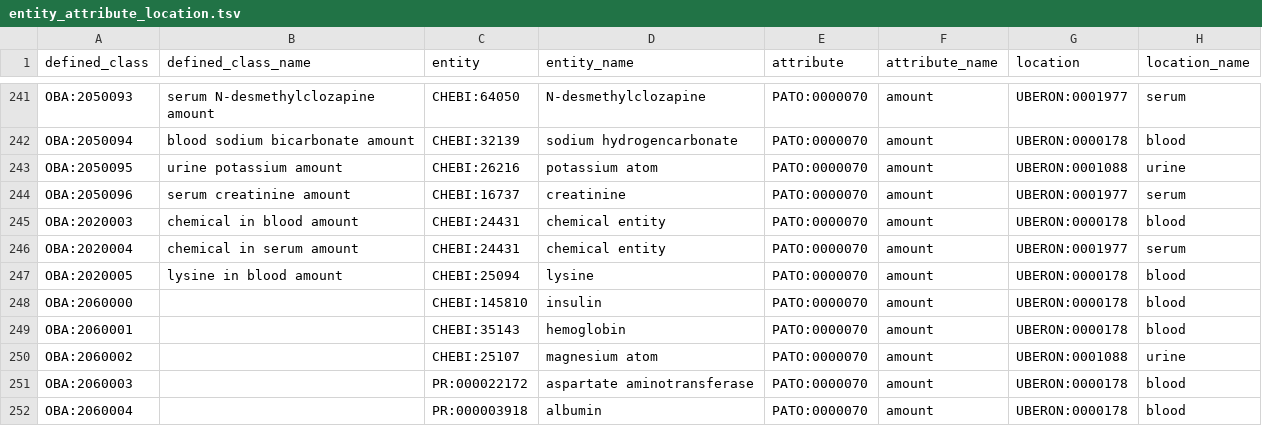
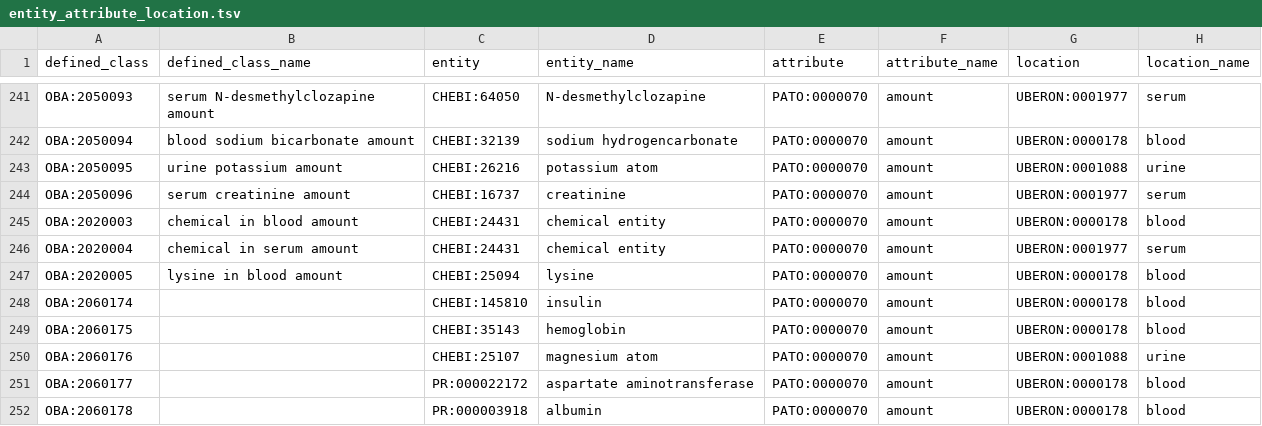
Before and after one commit to obophenotype/bio-attribute-ontology, a TSV file: src/patterns/data/default/entity_attribute_location.tsv, drawn as a sheet; only a part is shown, gaps mark what is left out.

Commit message:
Avoiding "defined_class" clashes

```diff
--- a/src/patterns/data/default/entity_attribute_location.tsv
+++ b/src/patterns/data/default/entity_attribute_location.tsv
@@ -247,6 +247,6 @@ OBA:2020004	chemical in serum amount	CHEBI:24431	chemical entity	PATO:0000070	am
 OBA:2020005	lysine in blood amount	CHEBI:25094	lysine	PATO:0000070	amount	UBERON:0000178	blood
-OBA:2060000		CHEBI:145810	insulin	PATO:0000070	amount	UBERON:0000178	blood
-OBA:2060001		CHEBI:35143	hemoglobin	PATO:0000070	amount	UBERON:0000178	blood
-OBA:2060002		CHEBI:25107	magnesium atom	PATO:0000070	amount	UBERON:0001088	urine
-OBA:2060003		PR:000022172	aspartate aminotransferase	PATO:0000070	amount	UBERON:0000178	blood
-OBA:2060004		PR:000003918	albumin	PATO:0000070	amount	UBERON:0000178	blood
+OBA:2060174		CHEBI:145810	insulin	PATO:0000070	amount	UBERON:0000178	blood
+OBA:2060175		CHEBI:35143	hemoglobin	PATO:0000070	amount	UBERON:0000178	blood
+OBA:2060176		CHEBI:25107	magnesium atom	PATO:0000070	amount	UBERON:0001088	urine
+OBA:2060177		PR:000022172	aspartate aminotransferase	PATO:0000070	amount	UBERON:0000178	blood
+OBA:2060178		PR:000003918	albumin	PATO:0000070	amount	UBERON:0000178	blood
```
